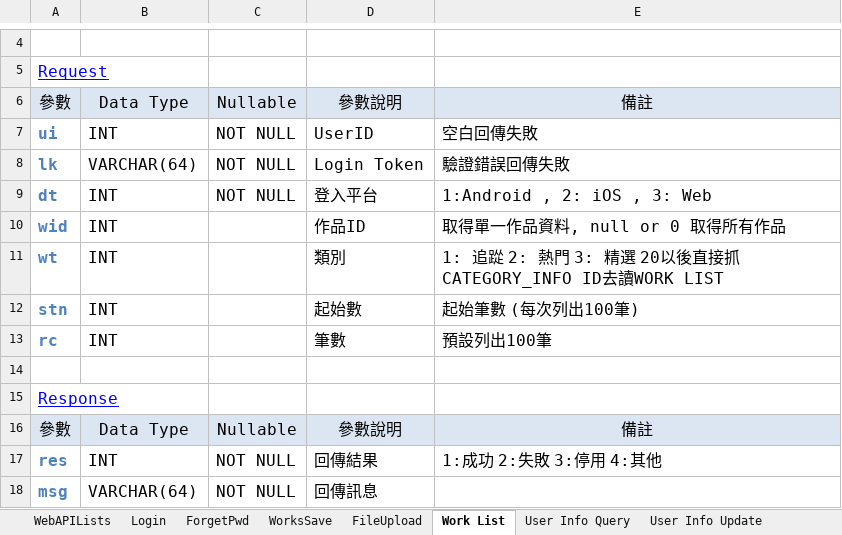
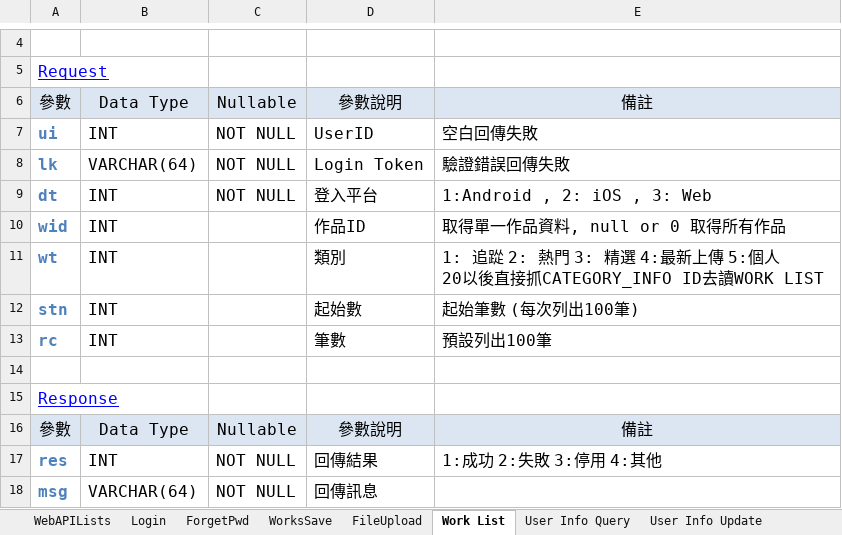
Before and after one commit to jimmyxiao/Bonnie, an Excel workbook: doc/SASD/WebAPIBonnieDraw.xlsm, sheet Work List, drawn as a sheet; only a part is shown, gaps mark what is left out; values as stored, in another font and other column widths than the file's, no borders; ↵ is a line break in a cell; the diff names each change by its address in the sheet, - before the commit and + after, or states it on an @@ line.

Commit message:
modify web api , works list add new type.

```diff
--- a/doc/SASD/WebAPIBonnieDraw.xlsm (sheet Work List)
+++ b/doc/SASD/WebAPIBonnieDraw.xlsm (sheet Work List)
-E11: …3: 精選 20以後直…
+E11: …3: 精選 4:最新上傳 5:個人 ↵ 20以後直…
```
